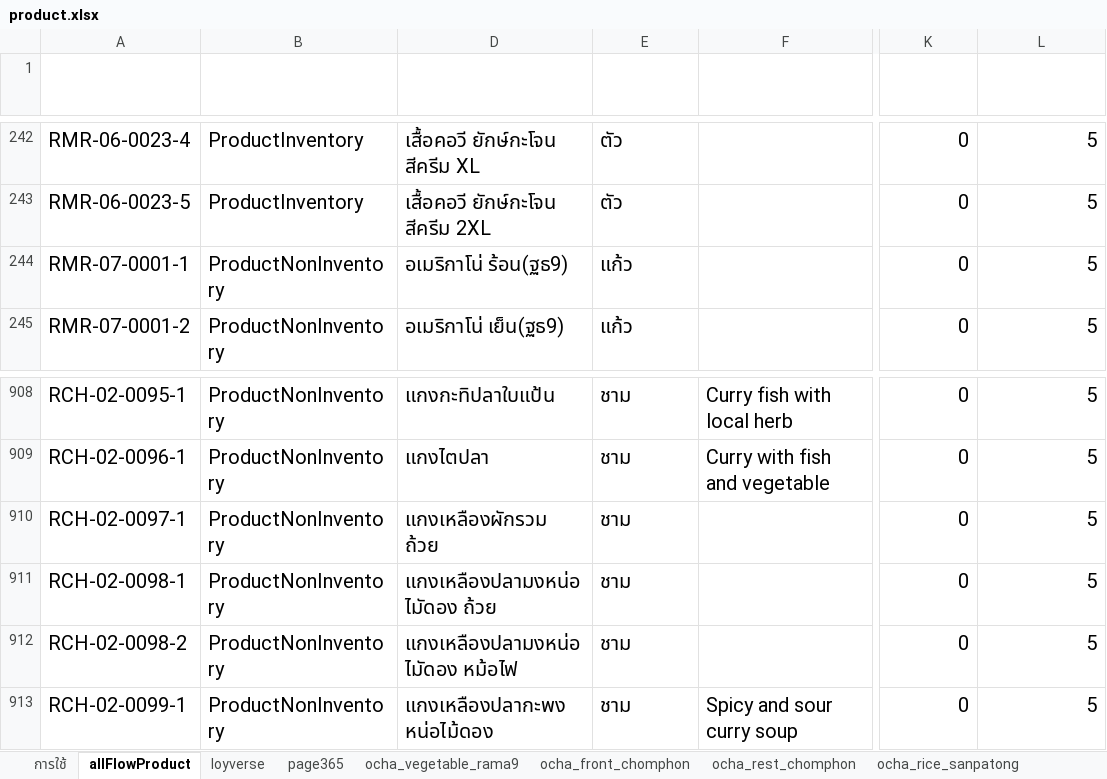
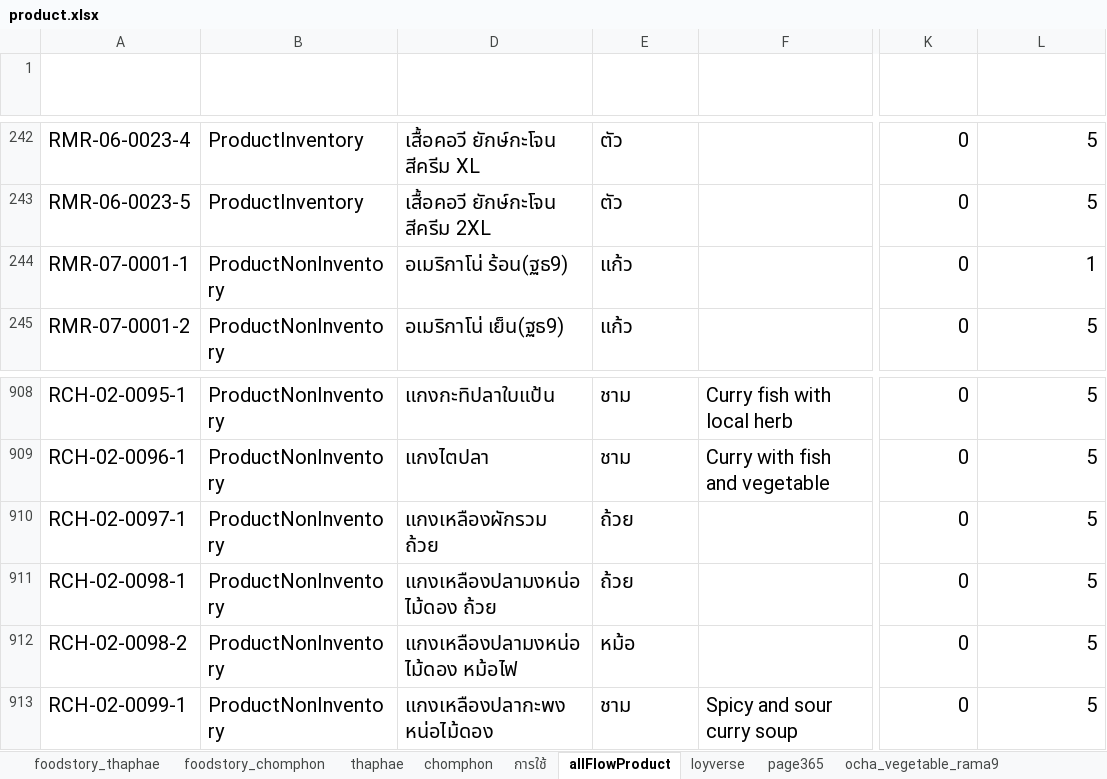
Before and after one commit to yothinn/thamFlowAcc, an Excel workbook: product.xlsx, sheet allFlowProduct, drawn as a sheet; only a part is shown, gaps mark what is left out; values as stored, in another font and other column widths than the file's, no borders; conditional formats and table styles not drawn; the diff covers the shown part only; the diff names each change by its address in the sheet, - before the commit and + after, or states it on an @@ line.

Commit message:
add foodstory product

```diff
--- a/product.xlsx (sheet allFlowProduct)
+++ b/product.xlsx (sheet allFlowProduct)
+sheet tab: foodstory_thaphae
+sheet tab: foodstory_chomphon
+sheet tab: thaphae
+sheet tab: chomphon
-L244 (buyVatType): 5
+L244 (buyVatType): 1
-E910:E911 (unitName): ชาม
+E910:E911 (unitName): ถ้วย
-D911 (name): แกงเหลืองปลามงหน่อไมัดอง ถ้วย
+D911 (name): แกงเหลืองปลามงหน่อไม้ดอง ถ้วย
-D912 (name): แกงเหลืองปลามงหน่อไมัดอง หม้อไฟ
+D912 (name): แกงเหลืองปลามงหน่อไม้ดอง หม้อไฟ
-E912 (unitName): ชาม
+E912 (unitName): หม้อ
```
Also changed, not shown: 268 added rows elsewhere in this sheet, sheet ocha_rest_chomphon, hidden cells, 1 other file.
